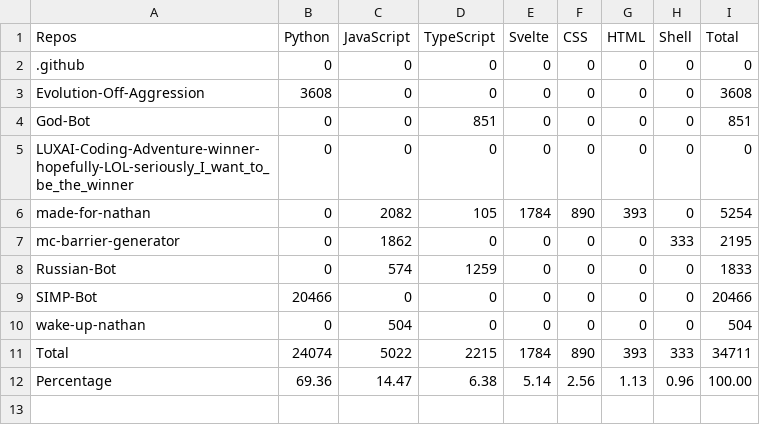
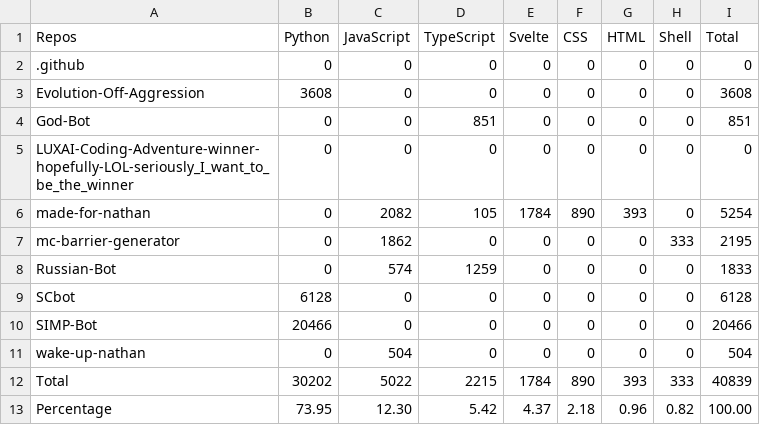
Before and after one commit to CarelessDev/Auto-Language-Stats, a CSV file: example/lang.csv, drawn as a sheet.

```diff
--- a/example/lang.csv
+++ b/example/lang.csv
@@ -8,5 +8,6 @@ mc-barrier-generator,0,1862,0,0,0,0,333,2195,
 Russian-Bot,0,574,1259,0,0,0,0,1833,
+SCbot,6128,0,0,0,0,0,0,6128,
 SIMP-Bot,20466,0,0,0,0,0,0,20466,
 wake-up-nathan,0,504,0,0,0,0,0,504,
-Total,24074,5022,2215,1784,890,393,333,34711,
-Percentage,69.36,14.47,6.38,5.14,2.56,1.13,0.96,100.00,
+Total,30202,5022,2215,1784,890,393,333,40839,
+Percentage,73.95,12.30,5.42,4.37,2.18,0.96,0.82,100.00,
```
Also changed, not shown: 1 other file.
